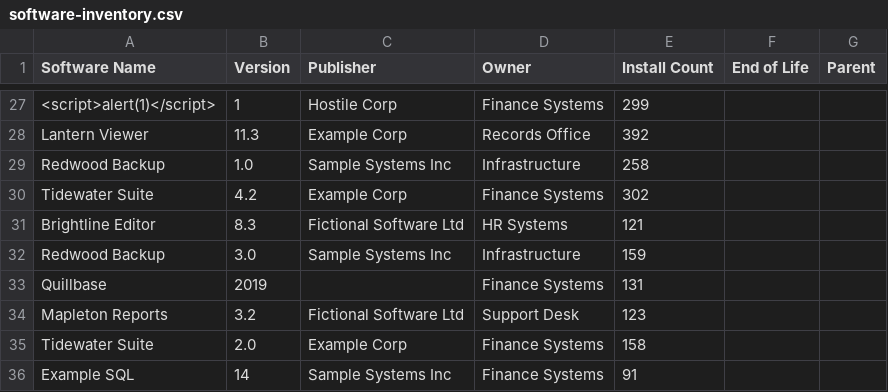
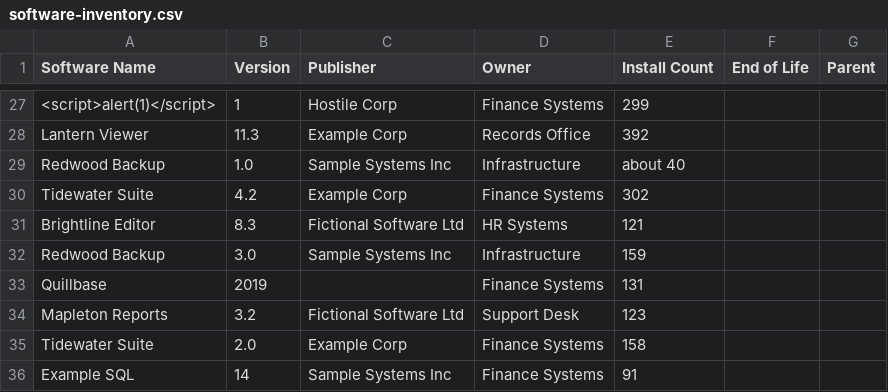
Before and after one commit to evemcgivern/software-lifecycle, a CSV file: examples/software-inventory.csv, drawn as a sheet; only a part is shown, gaps mark what is left out; the diff names each change by its address in the sheet, - before the commit and + after, or states it on an @@ line.

```diff
--- a/examples/software-inventory.csv
+++ b/examples/software-inventory.csv
-E29 (Install Count): 258
+E29 (Install Count): about 40
```
Also changed, not shown: 17 other files.
